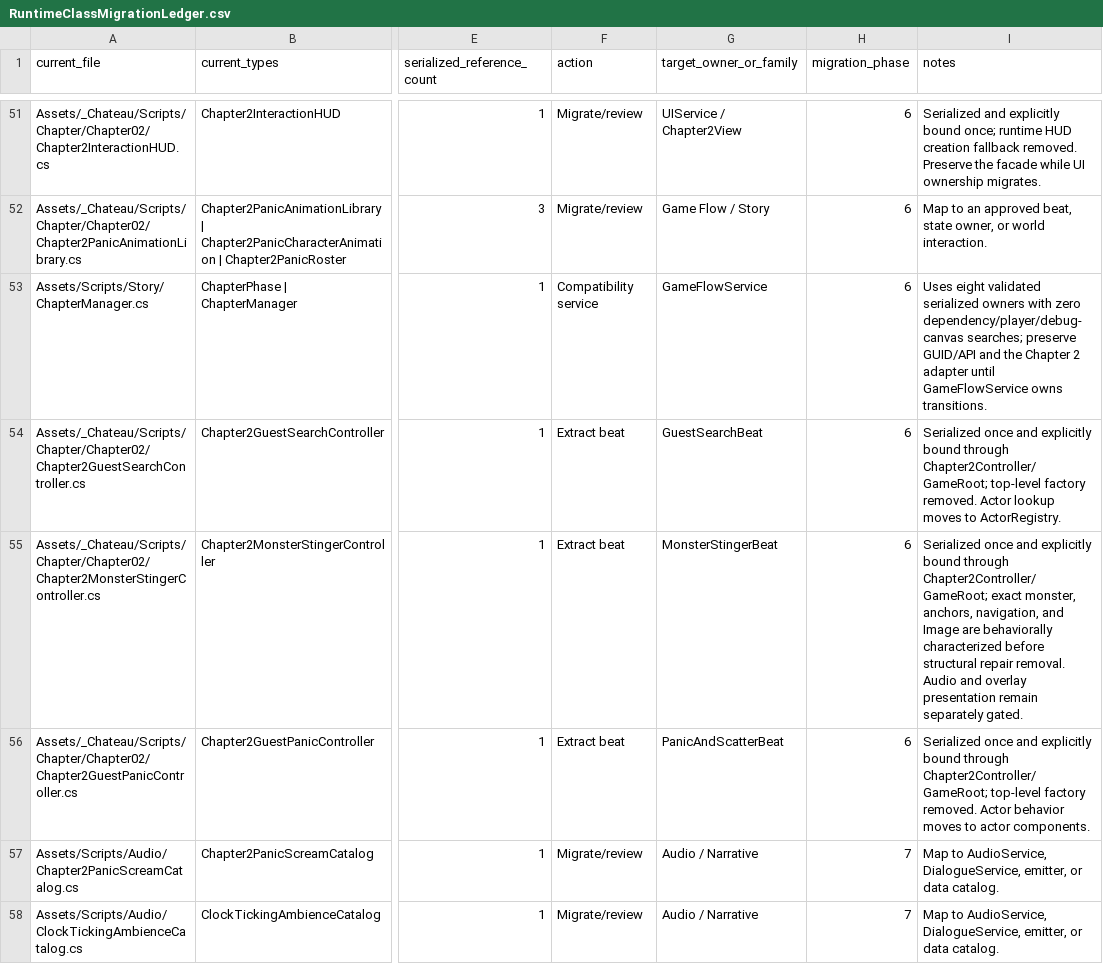
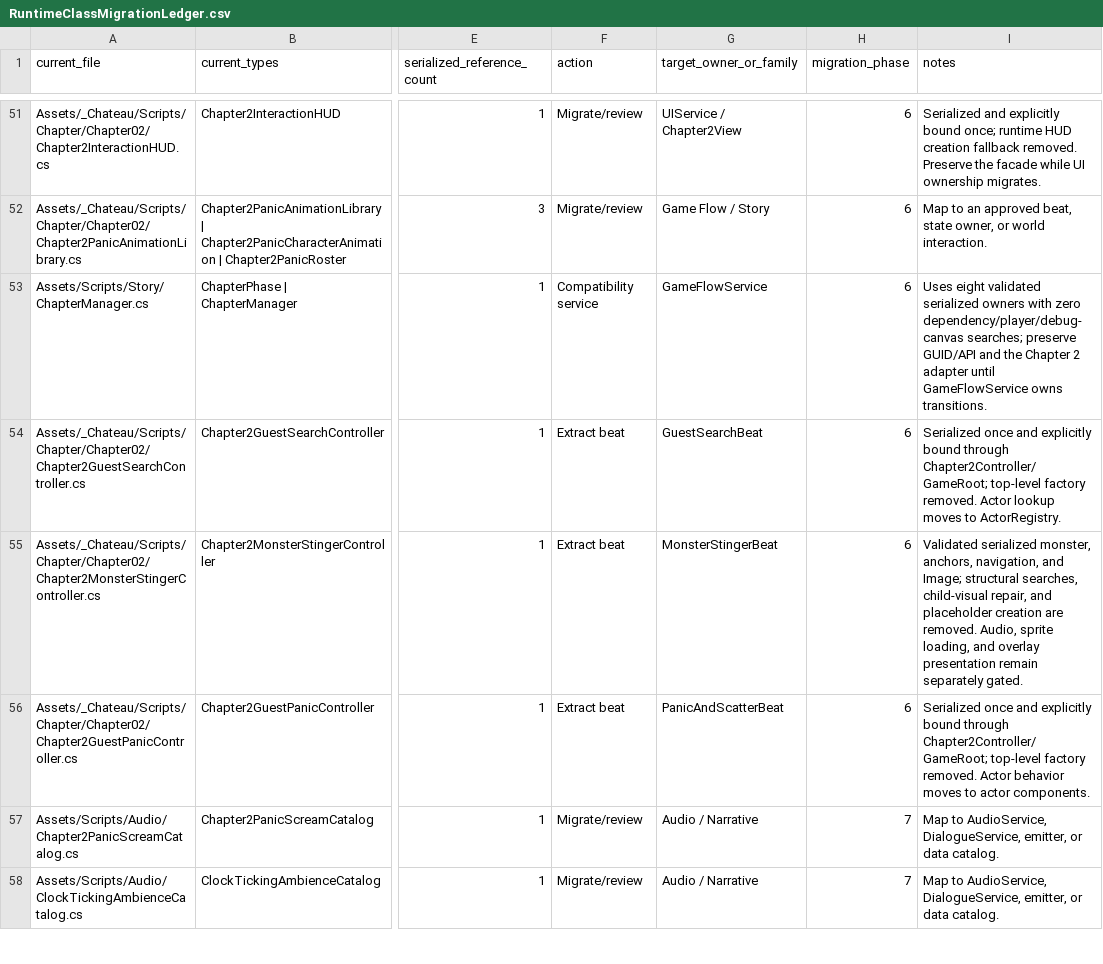
Before and after one commit to redgargoyle/ChateauElsewhere, a CSV file: Docs/Architecture/RuntimeClassMigrationLedger.csv, drawn as a sheet; only a part is shown, gaps mark what is left out; the diff names each change by its address in the sheet, - before the commit and + after, or states it on an @@ line.

Commit message:
refactor(story): remove monster structural repair

```diff
--- a/Docs/Architecture/RuntimeClassMigrationLedger.csv
+++ b/Docs/Architecture/RuntimeClassMigrationLedger.csv
-I55 (notes): Serialized once and explicitly bound through Chapter2Controller/GameRoot; exact monster, anchors, navigation, and Image are behaviorally characterized before structural repair removal. Audio and overlay…
+I55 (notes): Validated serialized monster, anchors, navigation, and Image; structural searches, child-visual repair, and placeholder creation are removed. Audio, sprite loading, and overlay…
```
Also changed, not shown: Docs/Architecture/Generated/runtime_files.csv, 9 other files.
